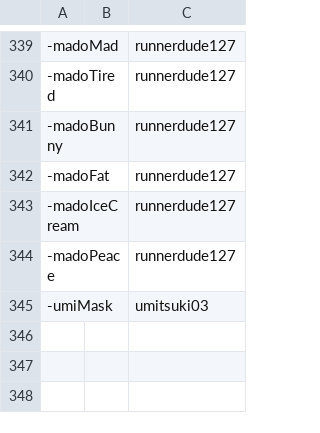
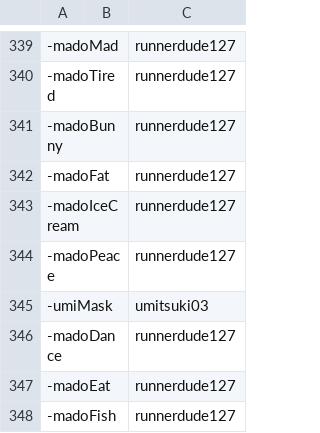
Before and after one commit to goobert/yno-commumoji-data, a CSV file: config.csv, drawn as a sheet; only a part is shown, gaps mark what is left out.

Commit message:
add more by runnerdude127

```diff
--- a/config.csv
+++ b/config.csv
@@ -345 +345,4 @@
 -umiMask,,umitsuki03
+-madoDance,,runnerdude127
+-madoEat,,runnerdude127
+-madoFish,,runnerdude127
```
Also changed, not shown: 5 other files.
